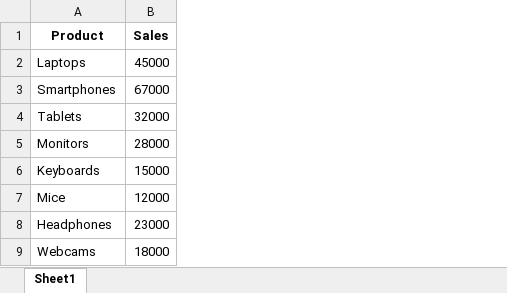
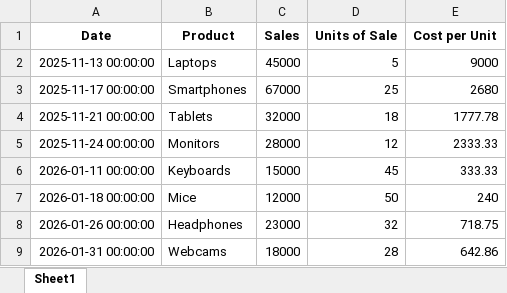
Before and after one commit to andy7687/PythontoWebAndy, an Excel workbook: data.xlsx, sheet Sheet1, drawn as a sheet; values as stored, in another font and other column widths than the file's, no borders; the diff names each change by its address in the sheet, - before the commit and + after, or states it on an @@ line.

Commit message:
Add units of sale and cost per unit analysis with enhanced visualizations

```diff
--- a/data.xlsx (sheet Sheet1)
+++ b/data.xlsx (sheet Sheet1)
+column A (Date), rows 2-9: 2025-11-13 00:00:00 | 2025-11-17 00:00:00 | 2025-11-21 00:00:00 | 2025-11-24 00:00:00 | 2026-01-11 00:00:00 | 2026-01-18 00:00:00 | 2026-01-26 00:00:00 | 2026-01-31 00:00:00
+column D (Units of Sale), rows 2-9: 5 | 25 | 18 | 12 | 45 | 50 | 32 | 28
+column E (Cost per Unit), rows 2-9: 9000 | 2680 | 1777.78 | 2333.33 | 333.33 | 240 | 718.75 | 642.86
```
Also changed, not shown: 1 other file.
